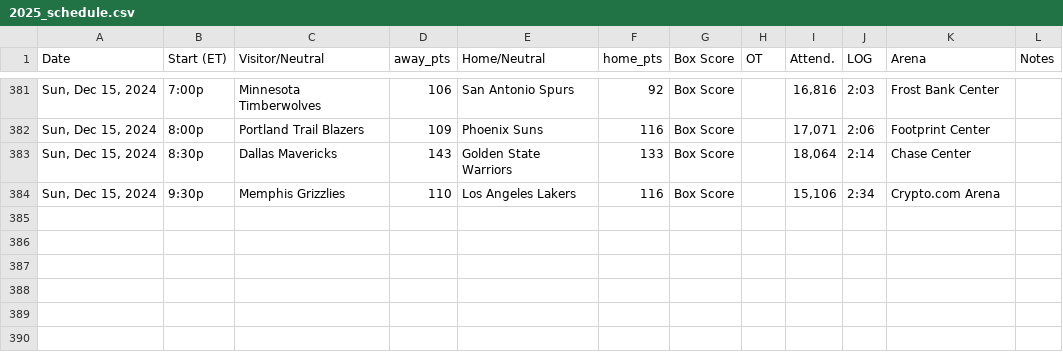
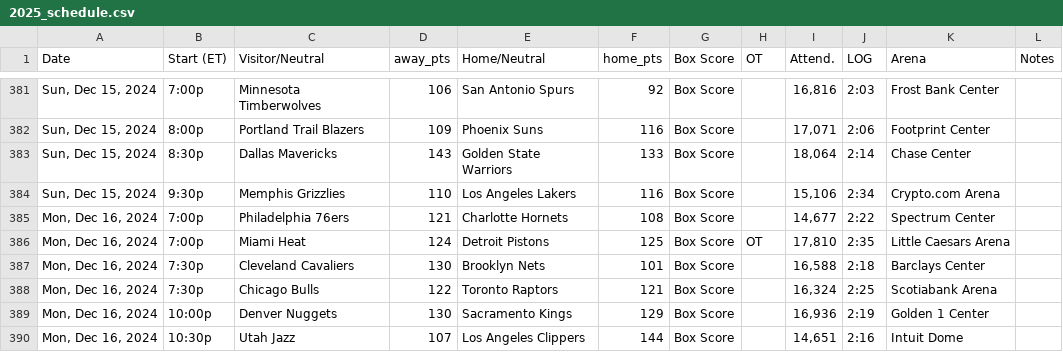
Before and after one commit to marklisi1/nba-elo, a CSV file: 2025_schedule.csv, drawn as a sheet; only a part is shown, gaps mark what is left out.

```diff
--- a/2025_schedule.csv
+++ b/2025_schedule.csv
@@ -384 +384,7 @@ Date,Start (ET),Visitor/Neutral,away_pts,Home/Neutral,home_pts,Box Score,OT,Atte
 "Sun, Dec 15, 2024",9:30p,Memphis Grizzlies,110,Los Angeles Lakers,116,Box Score,,"15,106",2:34,Crypto.com Arena,
+"Mon, Dec 16, 2024",7:00p,Philadelphia 76ers,121,Charlotte Hornets,108,Box Score,,"14,677",2:22,Spectrum Center,
+"Mon, Dec 16, 2024",7:00p,Miami Heat,124,Detroit Pistons,125,Box Score,OT,"17,810",2:35,Little Caesars Arena,
+"Mon, Dec 16, 2024",7:30p,Cleveland Cavaliers,130,Brooklyn Nets,101,Box Score,,"16,588",2:18,Barclays Center,
+"Mon, Dec 16, 2024",7:30p,Chicago Bulls,122,Toronto Raptors,121,Box Score,,"16,324",2:25,Scotiabank Arena,
+"Mon, Dec 16, 2024",10:00p,Denver Nuggets,130,Sacramento Kings,129,Box Score,,"16,936",2:19,Golden 1 Center,
+"Mon, Dec 16, 2024",10:30p,Utah Jazz,107,Los Angeles Clippers,144,Box Score,,"14,651",2:16,Intuit Dome,
```
